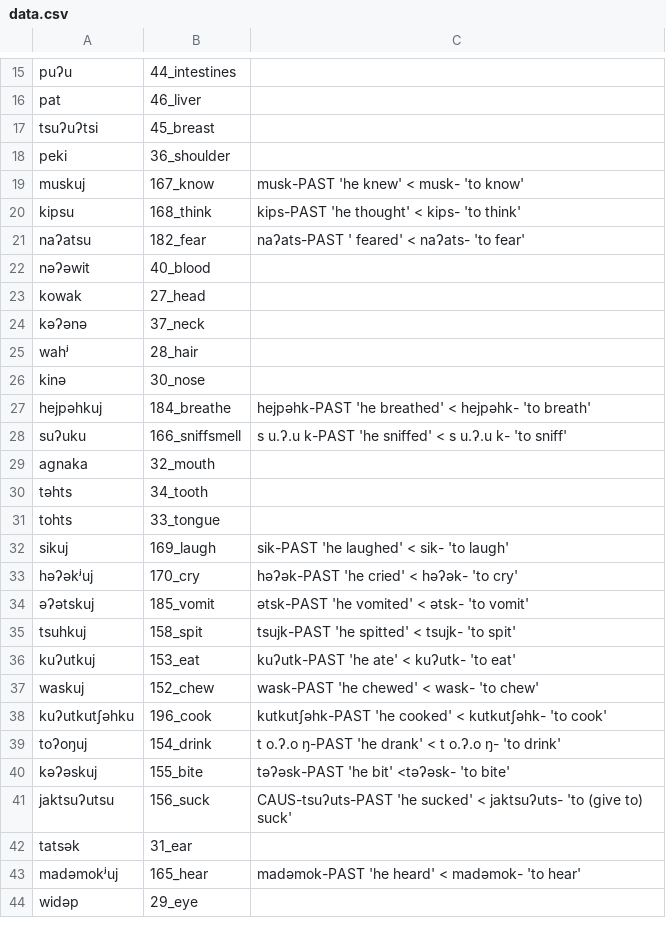
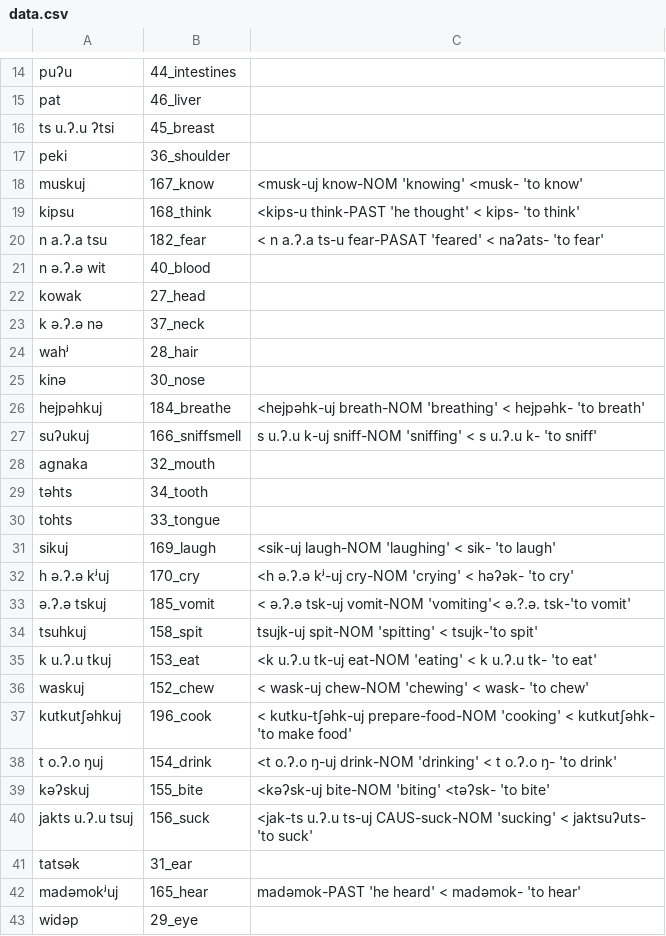
Before and after one commit to lexibank/mixezoqueanvoices, a CSV file: raw/data/Rayon/data.csv, drawn as a sheet; only a part is shown, gaps mark what is left out; the diff covers the shown part only.

Commit message:
Update data.csv

```diff
--- a/raw/data/Rayon/data.csv
+++ b/raw/data/Rayon/data.csv
@@ -16,14 +15,14 @@ puʔu,44_intestines,
 pat,46_liver,
-tsuʔuʔtsi,45_breast,
+ts u.ʔ.u ʔtsi,45_breast,
 peki,36_shoulder,
-muskuj,167_know,musk-PAST 'he knew' < musk- 'to know'
-kipsu,168_think,kips-PAST 'he thought' < kips- 'to think'
-naʔatsu,182_fear,naʔats-PAST ' feared' < naʔats- 'to fear'
-nəʔəwit,40_blood,
+muskuj,167_know, <musk-uj  know-NOM  'knowing' <musk- 'to know'
+kipsu,168_think, <kips-u  think-PAST 'he thought' < kips- 'to think'
+n a.ʔ.a tsu,182_fear, < n a.ʔ.a ts-u  fear-PASAT 'feared' < naʔats- 'to fear'
+n ə.ʔ.ə wit,40_blood,
 kowak,27_head,
-kəʔənə,37_neck,
+k ə.ʔ.ə nə,37_neck,
 wahʲ,28_hair,
 kinə,30_nose,
-hejpəhkuj,184_breathe,hejpəhk-PAST 'he breathed' < hejpəhk- 'to breath'
-suʔuku,166_sniffsmell,s u.ʔ.u k-PAST 'he sniffed' < s u.ʔ.u k-  'to sniff'
+hejpəhkuj,184_breathe, <hejpəhk-uj  breath-NOM 'breathing' < hejpəhk- 'to breath'
+suʔukuj,166_sniffsmell,s u.ʔ.u k-uj  sniff-NOM  'sniffing' < s u.ʔ.u k-  'to sniff'
 agnaka,32_mouth,
@@ -31,12 +30,12 @@ təhts,34_tooth,
 tohts,33_tongue,
-sikuj,169_laugh,sik-PAST 'he laughed' < sik- 'to laugh'
-həʔəkʲuj,170_cry,həʔək-PAST 'he cried' < həʔək- 'to cry'
-əʔətskuj,185_vomit,ətsk-PAST 'he vomited' < ətsk- 'to vomit'
-tsuhkuj,158_spit,tsujk-PAST 'he spitted' < tsujk- 'to spit'
-kuʔutkuj,153_eat,kuʔutk-PAST 'he ate' < kuʔutk- 'to eat'
-waskuj,152_chew,wask-PAST 'he chewed' < wask- 'to chew'
-kuʔutkutʃəhku,196_cook,kutkutʃəhk-PAST 'he cooked' < kutkutʃəhk- 'to cook'
-toʔoŋuj,154_drink,t o.ʔ.o ŋ-PAST 'he drank' < t o.ʔ.o ŋ-  'to drink'
-kəʔəskuj,155_bite,təʔəsk-PAST 'he bit' <təʔəsk- 'to bite'
-jaktsuʔutsu,156_suck,CAUS-tsuʔuts-PAST 'he sucked' < jaktsuʔuts- 'to (give to) suck'
+sikuj,169_laugh, <sik-uj  laugh-NOM 'laughing' < sik- 'to laugh'
+h ə.ʔ.ə kʲuj,170_cry, <h ə.ʔ.ə kʲ-uj  cry-NOM 'crying' < həʔək- 'to cry'
+ə.ʔ.ə tskuj,185_vomit, < ə.ʔ.ə tsk-uj  vomit-NOM  'vomiting'< ə.?.ə. tsk-'to vomit'
+tsuhkuj,158_spit,tsujk-uj spit-NOM 'spitting' < tsujk-'to spit'
+k u.ʔ.u tkuj,153_eat, <k u.ʔ.u tk-uj  eat-NOM  'eating' < k u.ʔ.u tk- 'to eat'
+waskuj,152_chew,< wask-uj  chew-NOM 'chewing' < wask- 'to chew'
+kutkutʃəhkuj,196_cook, < kutku-tʃəhk-uj  prepare-food-NOM 'cooking' < kutkutʃəhk- 'to make food'
+t o.ʔ.o ŋuj,154_drink, <t o.ʔ.o ŋ-uj  drink-NOM  'drinking' < t o.ʔ.o ŋ-  'to drink'
+kəʔskuj,155_bite, <kəʔsk-uj  bite-NOM 'biting' <təʔsk- 'to bite'
+jakts u.ʔ.u tsuj,156_suck, <jak-ts u.ʔ.u ts-uj  CAUS-suck-NOM 'sucking' < jaktsuʔuts- 'to suck'
 tatsək,31_ear,
```
Also changed, not shown: 1 removed row and 5 edited cells elsewhere in this file.
